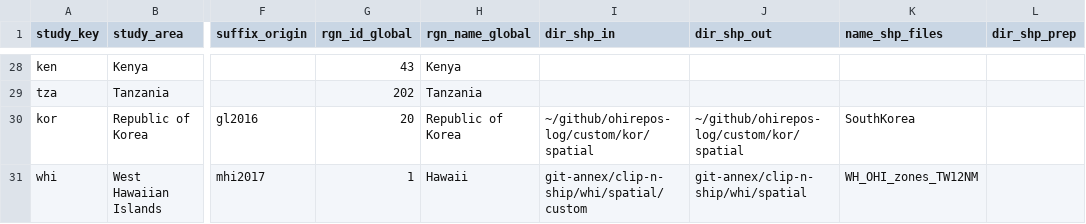
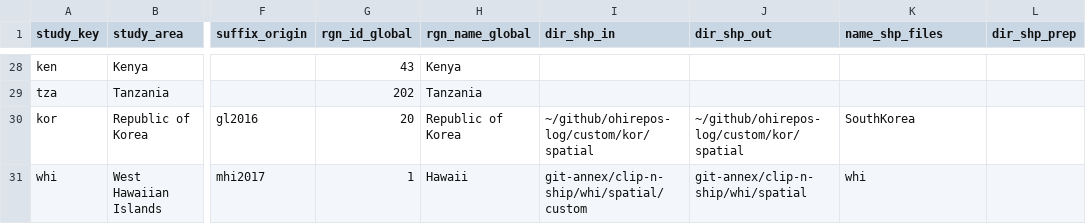
Before and after one commit to OHI-Science/ohirepos-log, a CSV file: repo_registry.csv, drawn as a sheet; only a part is shown, gaps mark what is left out; the diff names each change by its address in the sheet, - before the commit and + after, or states it on an @@ line.

```diff
--- a/repo_registry.csv
+++ b/repo_registry.csv
-K31 (name_shp_files): WH_OHI_zones_TW12NM
+K31 (name_shp_files): whi
```
Also changed, not shown: 1 other file.
